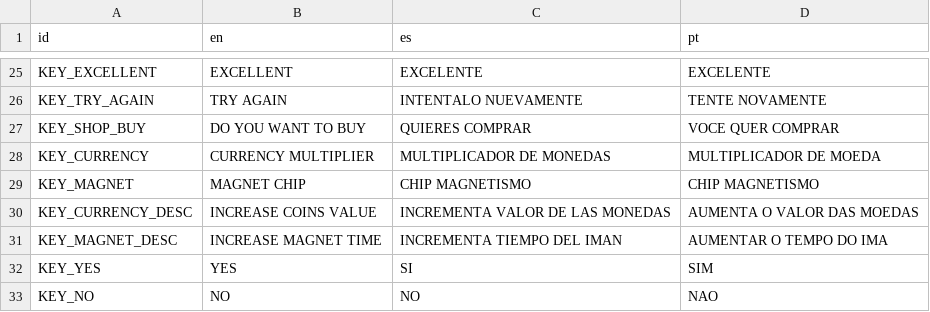
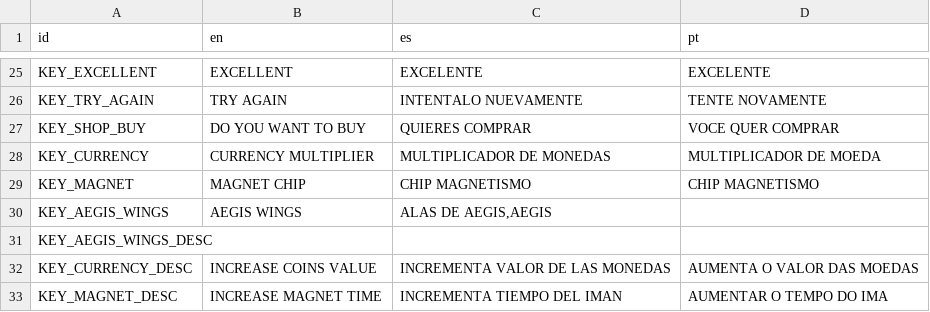
Before and after one commit to stranker/Jetpackat, a CSV file: Translations/CCFLocalization.csv, drawn as a sheet; only a part is shown, gaps mark what is left out; the shorter side is filled out with more unchanged rows.

```diff
--- a/Translations/CCFLocalization.csv
+++ b/Translations/CCFLocalization.csv
@@ -29,2 +29,4 @@ KEY_CURRENCY;CURRENCY MULTIPLIER;MULTIPLICADOR DE MONEDAS;MULTIPLICADOR DE MOEDA
 KEY_MAGNET;MAGNET CHIP;CHIP MAGNETISMO;CHIP MAGNETISMO
+KEY_AEGIS_WINGS;AEGIS WINGS;ALAS DE AEGIS,AEGIS
+KEY_AEGIS_WINGS_DESC;
 KEY_CURRENCY_DESC;INCREASE COINS VALUE;INCREMENTA VALOR DE LAS MONEDAS;AUMENTA O VALOR DAS MOEDAS
```
Also changed, not shown: 40 other files.
